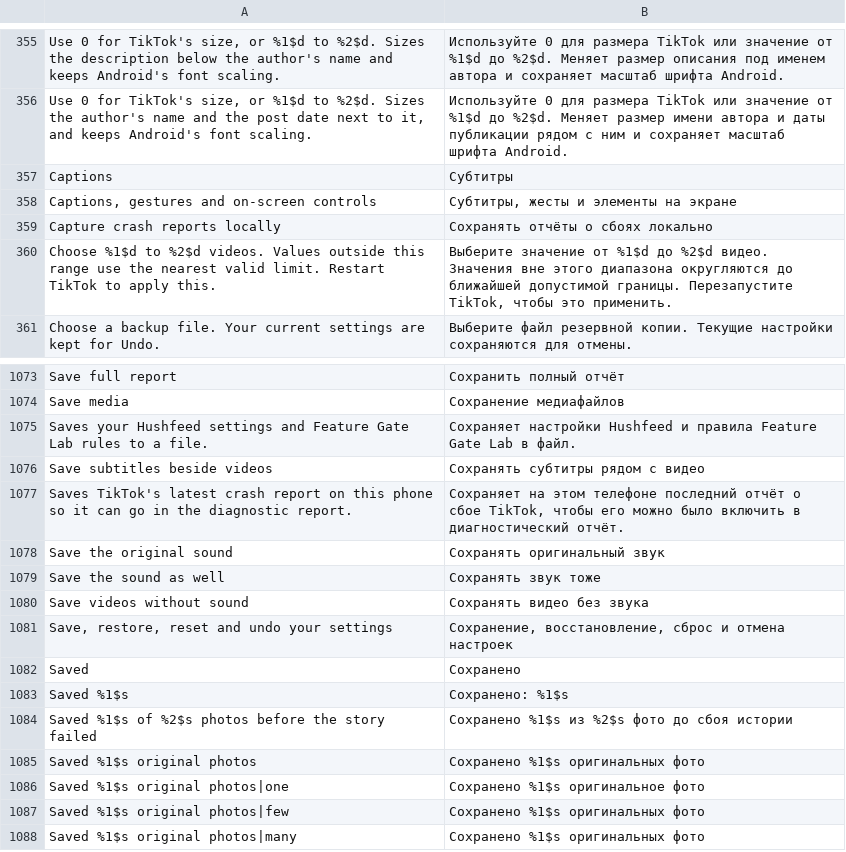
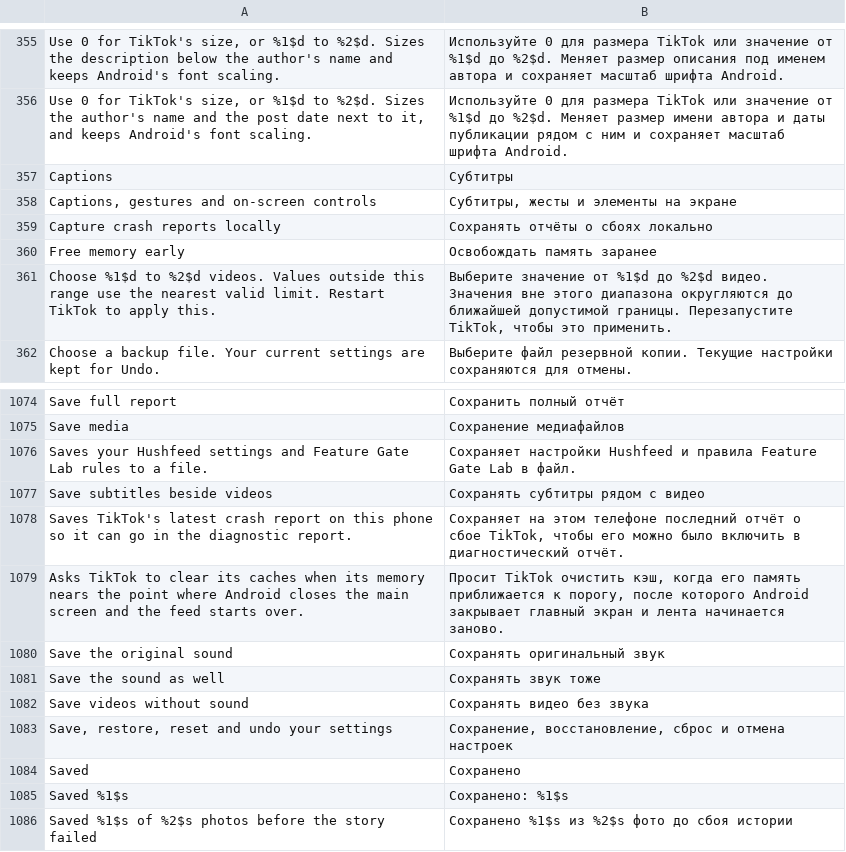
Before and after one commit to SysAdminDoc/HushFeed, a TSV file: extensions/tiktok/src/main/l10n/ru.tsv, drawn as a sheet; only a part is shown, gaps mark what is left out; the shorter side is filled out with more unchanged rows; the diff names each change by its address in the sheet, - before the commit and + after, or states it on an @@ line.

```diff
--- a/extensions/tiktok/src/main/l10n/ru.tsv
+++ b/extensions/tiktok/src/main/l10n/ru.tsv
+row 360: Free memory early | Освобождать память заранее
+row 1079: Asks TikTok to clear its caches when its memory nears the point where Android closes the main screen and the feed starts over. | Просит TikTok очистить кэш, когда его память приближается к порогу, после которого Android закрывает главный экран и лента начинается заново.
```
Also changed, not shown: extensions/tiktok/src/main/l10n/ar.tsv, extensions/tiktok/src/main/l10n/az.tsv, 32 other files.
